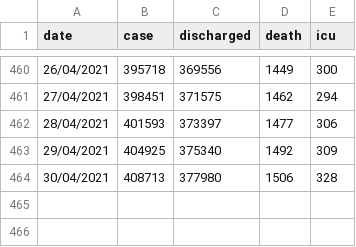
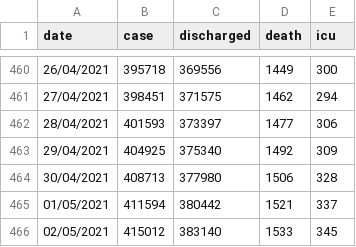
Before and after one commit to DrDiban/covid_Malaysia, a CSV file: data1.csv, drawn as a sheet; only a part is shown, gaps mark what is left out.

Commit message:
Update data1.csv

```diff
--- a/data1.csv
+++ b/data1.csv
@@ -464 +464,3 @@ date,case,discharged,death,icu
 30/04/2021,408713,377980,1506,328
+01/05/2021,411594,380442,1521,337
+02/05/2021,415012,383140,1533,345
```
